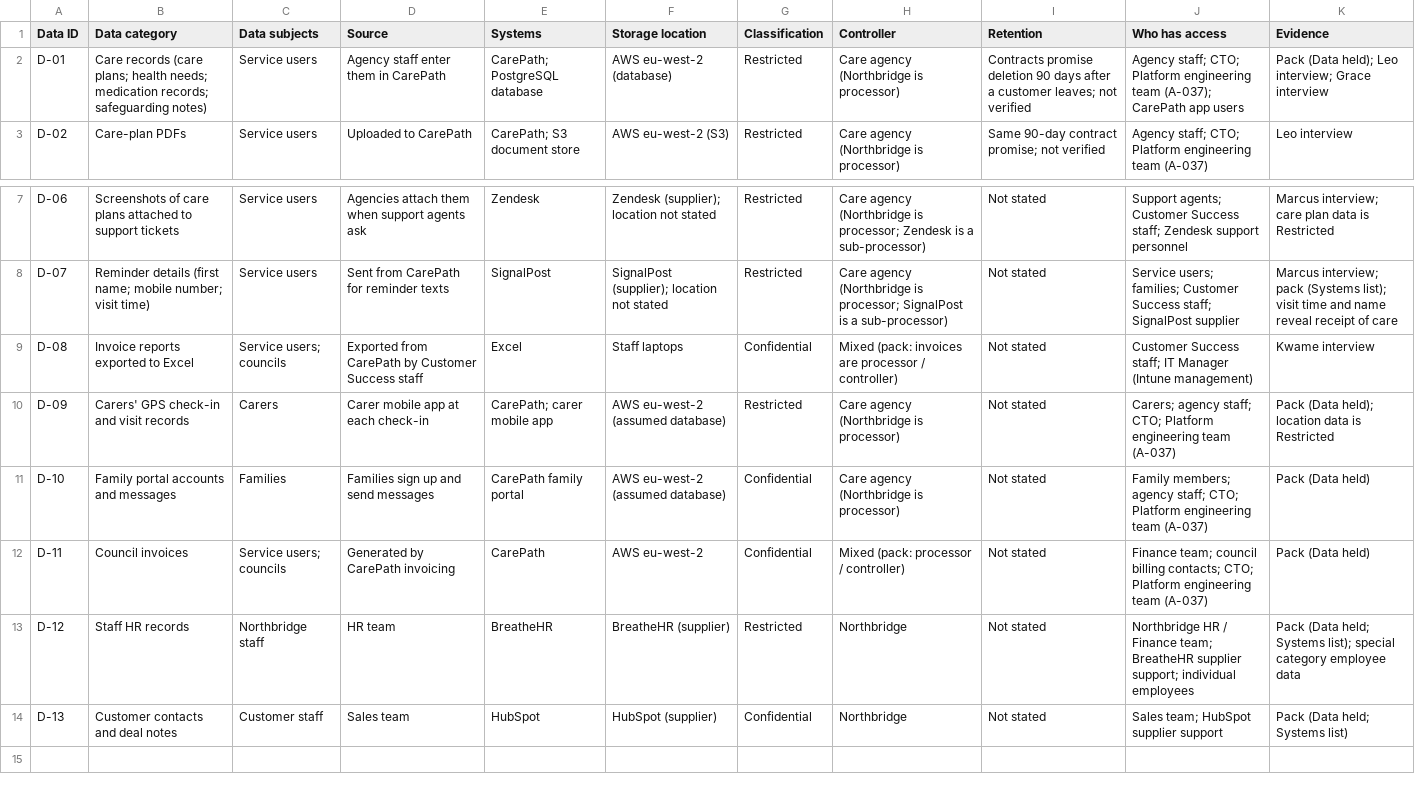
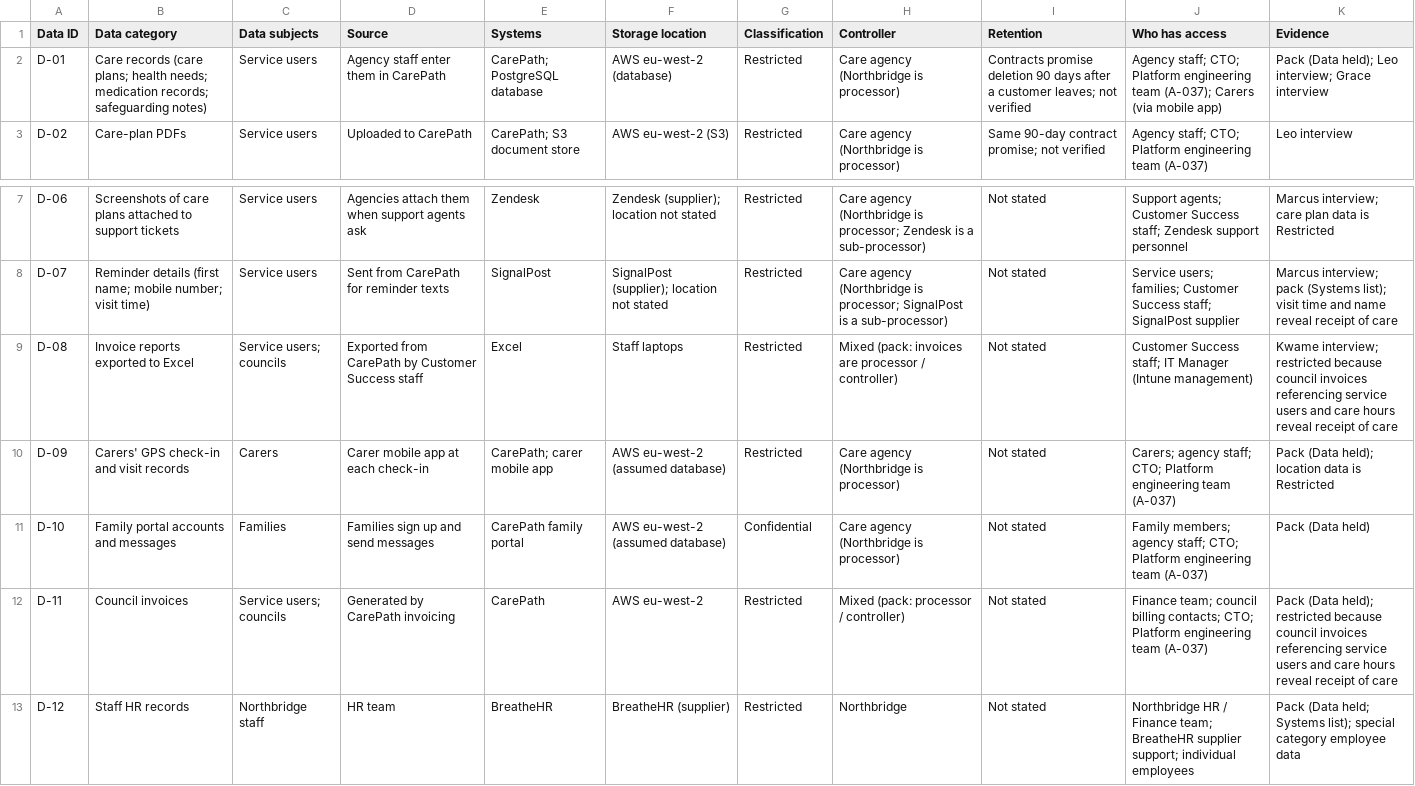
Before and after one commit to MESackey/northbridge-isms, a CSV file: 01-company/data-inventory.csv, drawn as a sheet; only a part is shown, gaps mark what is left out; the shorter side is filled out with more unchanged rows.

Commit message:
GRC-003: data-flow diagram and flow table; inventory fixes

```diff
--- a/01-company/data-inventory.csv
+++ b/01-company/data-inventory.csv
@@ -1,3 +1,3 @@
 Data ID,Data category,Data subjects,Source,Systems,Storage location,Classification,Controller,Retention,Who has access,Evidence
-D-01,Care records (care plans; health needs; medication records; safeguarding notes),Service users,Agency staff enter them in CarePath,CarePath; PostgreSQL database,AWS eu-west-2 (database),Restricted,Care agency (Northbridge is processor),Contracts promise deletion 90 days after a customer leaves; not verified,"Agency staff; CTO; Platform engineering team (A-037); CarePath app users",Pack (Data held); Leo interview; Grace interview
+D-01,Care records (care plans; health needs; medication records; safeguarding notes),Service users,Agency staff enter them in CarePath,CarePath; PostgreSQL database,AWS eu-west-2 (database),Restricted,Care agency (Northbridge is processor),Contracts promise deletion 90 days after a customer leaves; not verified,"Agency staff; CTO; Platform engineering team (A-037); Carers (via mobile app)",Pack (Data held); Leo interview; Grace interview
 D-02,Care-plan PDFs,Service users,Uploaded to CarePath,CarePath; S3 document store,AWS eu-west-2 (S3),Restricted,Care agency (Northbridge is processor),Same 90-day contract promise; not verified,"Agency staff; CTO; Platform engineering team (A-037)",Leo interview
@@ -8,6 +8,6 @@ D-06,Screenshots of care plans attached to support tickets,Service users,Agencie
 D-07,Reminder details (first name; mobile number; visit time),Service users,Sent from CarePath for reminder texts,SignalPost,SignalPost (supplier); location not stated,Restricted,Care agency (Northbridge is processor; SignalPost is a sub-processor),Not stated,"Service users; families; Customer Success staff; SignalPost supplier",Marcus interview; pack (Systems list); visit time and name reveal receipt of care
-D-08,Invoice reports exported to Excel,Service users; councils,Exported from CarePath by Customer Success staff,Excel,Staff laptops,Confidential,Mixed (pack: invoices are processor / controller),Not stated,"Customer Success staff; IT Manager (Intune management)",Kwame interview
+D-08,Invoice reports exported to Excel,Service users; councils,Exported from CarePath by Customer Success staff,Excel,Staff laptops,Restricted,Mixed (pack: invoices are processor / controller),Not stated,"Customer Success staff; IT Manager (Intune management)",Kwame interview; restricted because council invoices referencing service users and care hours reveal receipt of care
 D-09,Carers' GPS check-in and visit records,Carers,Carer mobile app at each check-in,CarePath; carer mobile app,AWS eu-west-2 (assumed database),Restricted,Care agency (Northbridge is processor),Not stated,"Carers; agency staff; CTO; Platform engineering team (A-037)",Pack (Data held); location data is Restricted
 D-10,Family portal accounts and messages,Families,Families sign up and send messages,CarePath family portal,AWS eu-west-2 (assumed database),Confidential,Care agency (Northbridge is processor),Not stated,"Family members; agency staff; CTO; Platform engineering team (A-037)",Pack (Data held)
-D-11,Council invoices,Service users; councils,Generated by CarePath invoicing,CarePath,AWS eu-west-2,Confidential,Mixed (pack: processor / controller),Not stated,"Finance team; council billing contacts; CTO; Platform engineering team (A-037)",Pack (Data held)
+D-11,Council invoices,Service users; councils,Generated by CarePath invoicing,CarePath,AWS eu-west-2,Restricted,Mixed (pack: processor / controller),Not stated,"Finance team; council billing contacts; CTO; Platform engineering team (A-037)",Pack (Data held); restricted because council invoices referencing service users and care hours reveal receipt of care
 D-12,Staff HR records,Northbridge staff,HR team,BreatheHR,BreatheHR (supplier),Restricted,Northbridge,Not stated,"Northbridge HR / Finance team; BreatheHR supplier support; individual employees",Pack (Data held; Systems list); special category employee data
```
Also changed, not shown: 1 other file.
